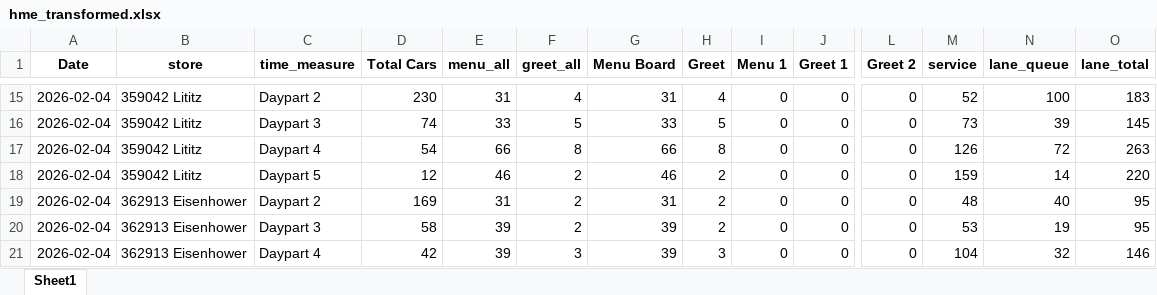
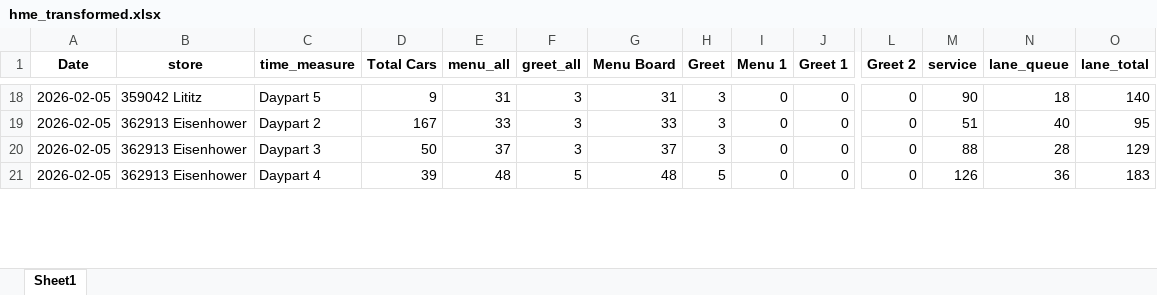
Before and after one commit to samargunners/Dunkin-sales-summary, an Excel workbook: data/hme/transformed/hme_transformed.xlsx, sheet Sheet1, drawn as a sheet; only a part is shown, gaps mark what is left out; values as stored, in another font and other column widths than the file's, no borders; removed rows and columns are numbered as before the commit, all else as after; rows hold the shown columns only; the diff covers the shown part only; the diff names each change by its address in the sheet, - before the commit and + after, or states it on an @@ line.

```diff
--- a/data/hme/transformed/hme_transformed.xlsx (sheet Sheet1)
+++ b/data/hme/transformed/hme_transformed.xlsx (sheet Sheet1)
-A18 (Date): 2026-02-04
+A18 (Date): 2026-02-05
-C18 (time_measure): Daypart 2
+C18 (time_measure): Daypart 5
-D18 (Total Cars): 230
+D18 (Total Cars): 9
-F18 (greet_all): 4
+F18 (greet_all): 3
-H18 (Greet): 4
+H18 (Greet): 3
-M18 (service): 52
+M18 (service): 90
-N18 (lane_queue): 100
+N18 (lane_queue): 18
-O18 (lane_total): 183
+O18 (lane_total): 140
-row 16: 2026-02-04 | 359042 Lititz | Daypart 3 | 74 | 33 | 5 | 33 | 5 | 0 | 0 | 0 | 73 | 39 | 145
-row 17: 2026-02-04 | 359042 Lititz | Daypart 4 | 54 | 66 | 8 | 66 | 8 | 0 | 0 | 0 | 126 | 72 | 263
-row 18: 2026-02-04 | 359042 Lititz | Daypart 5 | 12 | 46 | 2 | 46 | 2 | 0 | 0 | 0 | 159 | 14 | 220
-A19 (Date): 2026-02-04
+A19 (Date): 2026-02-05
-D19 (Total Cars): 169
+D19 (Total Cars): 167
-E19 (menu_all): 31
+E19 (menu_all): 33
-F19 (greet_all): 2
+F19 (greet_all): 3
-G19 (Menu Board): 31
+G19 (Menu Board): 33
-H19 (Greet): 2
+H19 (Greet): 3
-M19 (service): 48
+M19 (service): 51
-row 20: 2026-02-04 | 362913 Eisenhower | Daypart 3 | 58 | 39 | 2 | 39 | 2 | 0 | 0 | 0 | 53 | 19 | 95
-A20 (Date): 2026-02-04
+A20 (Date): 2026-02-05
-C20 (time_measure): Daypart 4
+C20 (time_measure): Daypart 3
-D20 (Total Cars): 42
+D20 (Total Cars): 50
-E20 (menu_all): 39
+E20 (menu_all): 37
-G20 (Menu Board): 39
+G20 (Menu Board): 37
-M20 (service): 104
+M20 (service): 88
-N20 (lane_queue): 32
+N20 (lane_queue): 28
-O20 (lane_total): 146
+O20 (lane_total): 129
+row 21: 2026-02-05 | 362913 Eisenhower | Daypart 4 | 39 | 48 | 5 | 48 | 5 | 0 | 0 | 0 | 126 | 36 | 183
```
Also changed, not shown: 14 added rows, 11 removed rows and 78 edited cells elsewhere in this sheet, data/hme/raw/hme_report.xlsx, 1 other file.
